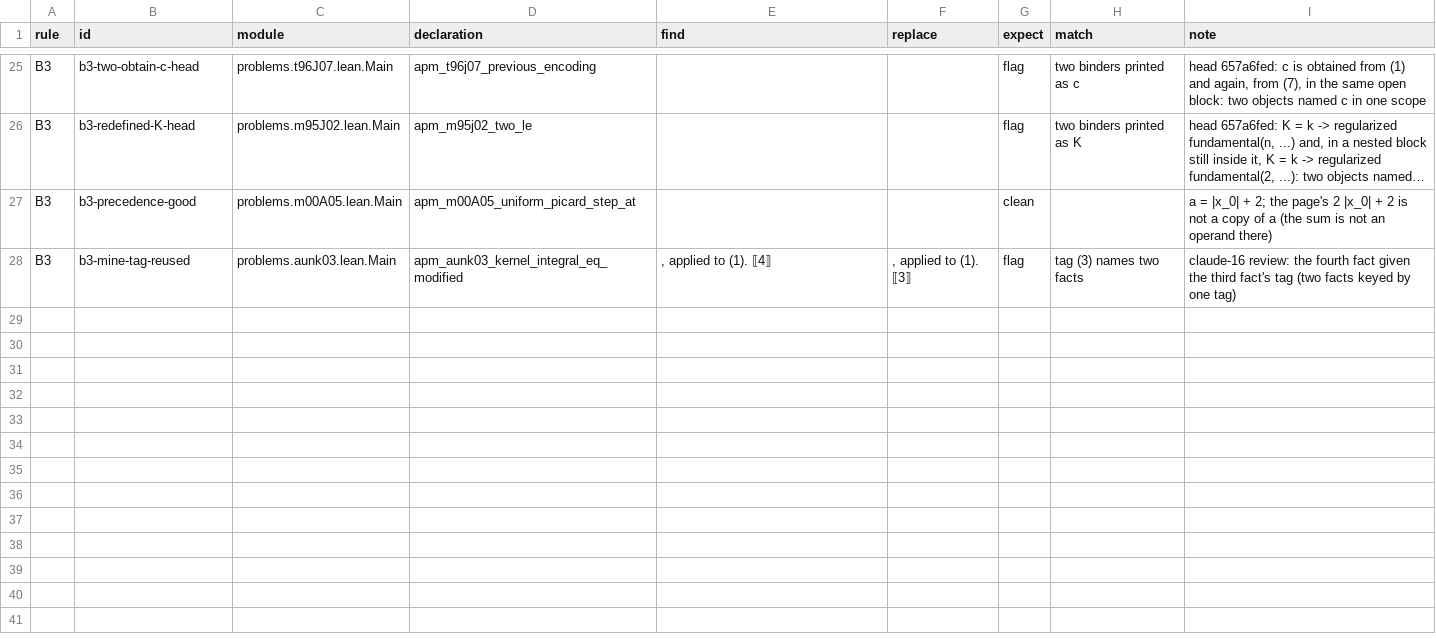
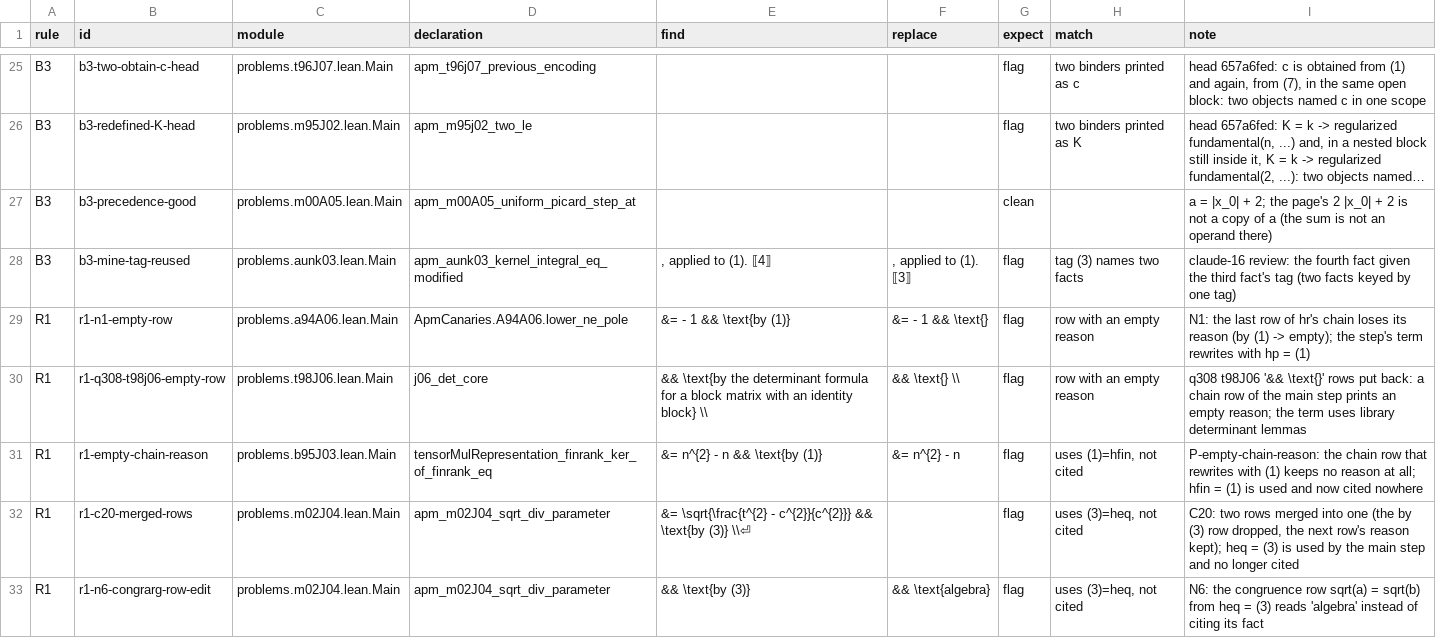
Before and after one commit to tothedarktowercame/futon4, a TSV file: holes/labs/E-paperprinter-cleanup/endgame/rule-validation.tsv, drawn as a sheet; only a part is shown, gaps mark what is left out; long unchanged cells end in …; the diff covers the shown part only.

```diff
--- a/holes/labs/E-paperprinter-cleanup/endgame/rule-validation.tsv
+++ b/holes/labs/E-paperprinter-cleanup/endgame/rule-validation.tsv
@@ -28 +28,6 @@ B3	b3-precedence-good	problems.m00A05.lean.Main	apm_m00A05_uniform_picard_step_a
 B3	b3-mine-tag-reused	problems.aunk03.lean.Main	apm_aunk03_kernel_integral_eq_modified	, applied to (1). ⟦4⟧	, applied to (1). ⟦3⟧	flag	tag (3) names two facts	claude-16 review: the fourth fact given the third fact's tag (two facts keyed by one tag)
+R1	r1-n1-empty-row	problems.a94A06.lean.Main	ApmCanaries.A94A06.lower_ne_pole	&=  - 1 && \text{by (1)}	&=  - 1 && \text{}	flag	row with an empty reason	N1: the last row of hr's chain loses its reason (by (1) -> empty); the step's term rewrites with hp = (1)
+R1	r1-q308-t98j06-empty-row	problems.t98J06.lean.Main	j06_det_core	&& \text{by the determinant formula for a block matrix with an identity block} \\	&& \text{} \\	flag	row with an empty reason	q308 t98J06 '&& \text{}' rows put back: a chain row of the main step prints an empty reason; the term uses library determinant lemmas
+R1	r1-empty-chain-reason	problems.b95J03.lean.Main	tensorMulRepresentation_finrank_ker_of_finrank_eq	&= n^{2} - n && \text{by (1)}	&= n^{2} - n	flag	uses (1)=hfin, not cited	P-empty-chain-reason: the chain row that rewrites with (1) keeps no reason at all; hfin = (1) is used and now cited nowhere
+R1	r1-c20-merged-rows	problems.m02J04.lean.Main	apm_m02J04_sqrt_div_parameter	&= \sqrt{\frac{t^{2} - c^{2}}{c^{2}}} && \text{by (3)} \\⏎		flag	uses (3)=heq, not cited	C20: two rows merged into one (the by (3) row dropped, the next row's reason kept); heq = (3) is used by the main step and no longer cited
+R1	r1-n6-congrarg-row-edit	problems.m02J04.lean.Main	apm_m02J04_sqrt_div_parameter	&& \text{by (3)}	&& \text{algebra}	flag	uses (3)=heq, not cited	N6: the congruence row sqrt(a) = sqrt(b) from heq = (3) reads 'algebra' instead of citing its fact
```
Also changed, not shown: 14 added rows elsewhere in this file, holes/labs/E-paperprinter-cleanup/endgame/grammar-ledger.tsv, holes/labs/E-paperprinter-cleanup/endgame/rule-precision.tsv, 2 other files.
